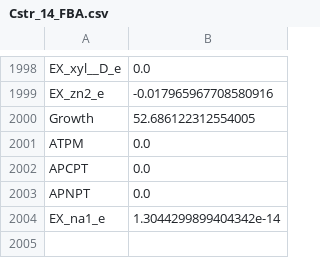
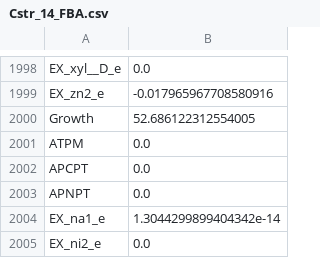
Before and after one commit to draeger-lab/C_striatum_GEMs, a CSV file: escher/Cstr_14_FBA.csv, drawn as a sheet; only a part is shown, gaps mark what is left out.

```diff
--- a/escher/Cstr_14_FBA.csv
+++ b/escher/Cstr_14_FBA.csv
@@ -2004 +2004,2 @@ APNPT,0.0
 EX_na1_e,1.3044299899404342e-14
+EX_ni2_e,0.0
```
Also changed, not shown: escher/Cstr_15_FBA.csv, escher/Cstr_16_FBA.csv, 8 other files.
